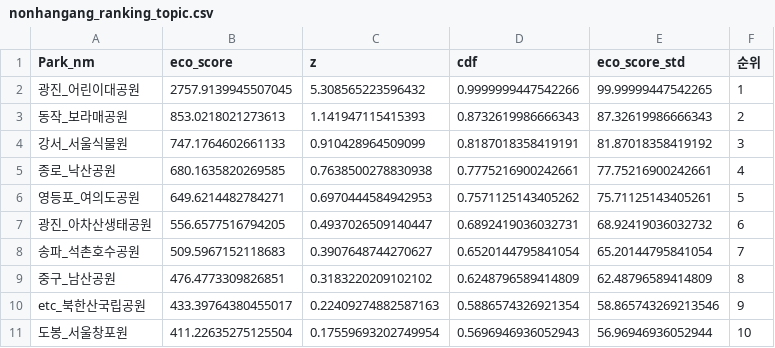
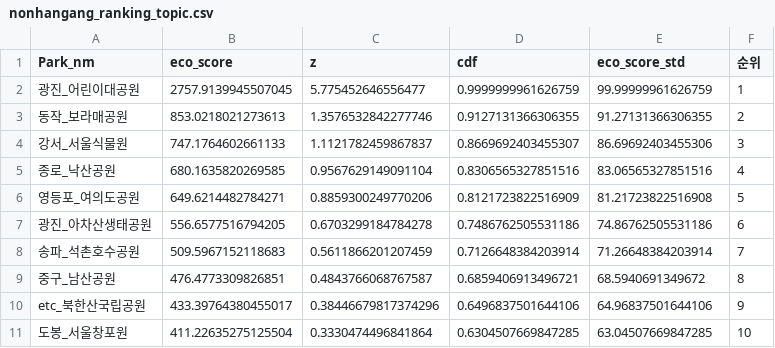
Before and after one commit to daeunpk/seoul_datahub_contest, a CSV file: bertopic_results/sentiment/nonhangang_ranking_topic.csv, drawn as a sheet; only a part is shown; the diff covers the shown part only.

```diff
--- a/bertopic_results/sentiment/nonhangang_ranking_topic.csv
+++ b/bertopic_results/sentiment/nonhangang_ranking_topic.csv
@@ -1,11 +1,11 @@
 Park_nm,eco_score,z,cdf,eco_score_std,순위
-광진_어린이대공원,2757.9139945507045,5.308565223596432,0.9999999447542266,99.99999447542265,1
-동작_보라매공원,853.0218021273613,1.141947115415393,0.8732619986666343,87.32619986666343,2
-강서_서울식물원,747.1764602661133,0.910428964509099,0.8187018358419191,81.87018358419192,3
-종로_낙산공원,680.1635820269585,0.7638500278830938,0.7775216900242661,77.75216900242661,4
-영등포_여의도공원,649.6214482784271,0.6970444584942953,0.7571125143405262,75.71125143405261,5
-광진_아차산생태공원,556.6577516794205,0.4937026509140447,0.6892419036032731,68.92419036032732,6
-송파_석촌호수공원,509.5967152118683,0.3907648744270627,0.6520144795841054,65.20144795841054,7
-중구_남산공원,476.4773309826851,0.3183220209102102,0.6248796589414809,62.48796589414809,8
-etc_북한산국립공원,433.39764380455017,0.22409274882587163,0.5886574326921354,58.865743269213546,9
-도봉_서울창포원,411.22635275125504,0.17559693202749954,0.5696946936052943,56.96946936052944,10
+광진_어린이대공원,2757.9139945507045,5.775452646556477,0.9999999961626759,99.99999961626759,1
+동작_보라매공원,853.0218021273613,1.3576532842277746,0.9127131366306355,91.27131366306355,2
+강서_서울식물원,747.1764602661133,1.1121782459867837,0.8669692403455307,86.69692403455306,3
+종로_낙산공원,680.1635820269585,0.9567629149091104,0.8306565327851516,83.06565327851516,4
+영등포_여의도공원,649.6214482784271,0.8859300249770206,0.8121723822516909,81.21723822516908,5
+광진_아차산생태공원,556.6577516794205,0.6703299184784278,0.7486762505531186,74.86762505531186,6
+송파_석촌호수공원,509.5967152118683,0.5611866201207459,0.7126648384203914,71.26648384203914,7
+중구_남산공원,476.4773309826851,0.4843766068767587,0.6859406913496721,68.5940691349672,8
+etc_북한산국립공원,433.39764380455017,0.38446679817374296,0.6496837501644106,64.96837501644106,9
+도봉_서울창포원,411.22635275125504,0.3330474496841864,0.6304507669847285,63.04507669847285,10
```
Also changed, not shown: 9 added rows and 84 edited cells elsewhere in this file, bertopic_results/sentiment/hangang_ranking_topic.csv, bertopic_results/sentiment/nonhangang_area_ranking_topic.csv, 5 other files.
